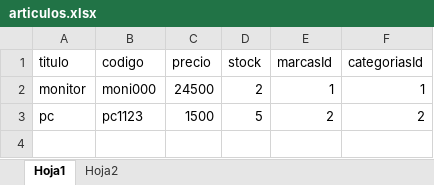
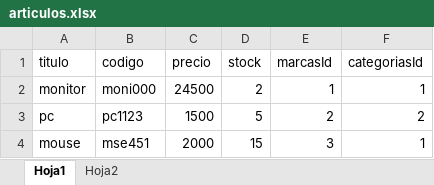
Before and after one commit to joeldavg/ProTalento-Bootcamp, an Excel workbook: pruebas/src/main/java/practica13/articulos.xlsx, sheet Hoja1, drawn as a sheet; values as stored, in another font and other column widths than the file's, no borders; the diff names each change by its address in the sheet, - before the commit and + after, or states it on an @@ line.

Commit message:
parse hojas creadas con datos

```diff
--- a/pruebas/src/main/java/practica13/articulos.xlsx (sheet Hoja1)
+++ b/pruebas/src/main/java/practica13/articulos.xlsx (sheet Hoja1)
+row 4: mouse | mse451 | 2000 | 15 | 3 | 1
```
Also changed, not shown: sheet Hoja2, 2 other files.
